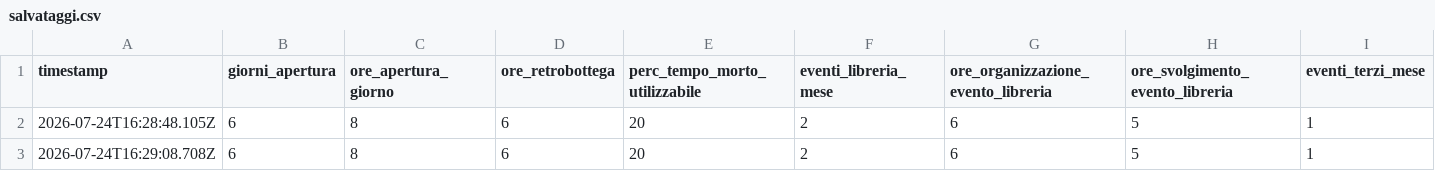
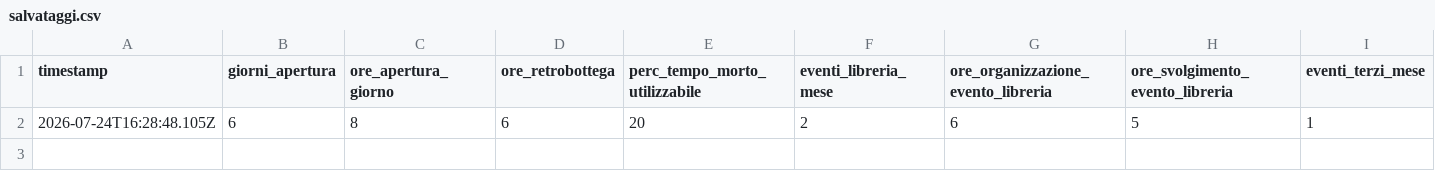
Before and after one commit to bobfishrulez/federicamuccioli, a CSV file: studio/salvataggi.csv, drawn as a sheet; only a part is shown; rows hold the shown columns only; the diff names each change by its address in the sheet, - before the commit and + after, or states it on an @@ line.

Commit message:
Elimina un salvataggio del calcolatore

```diff
--- a/studio/salvataggi.csv
+++ b/studio/salvataggi.csv
-row 3: 2026-07-24T16:29:08.708Z | 6 | 8 | 6 | 20 | 2 | 6 | 5 | 1
```
